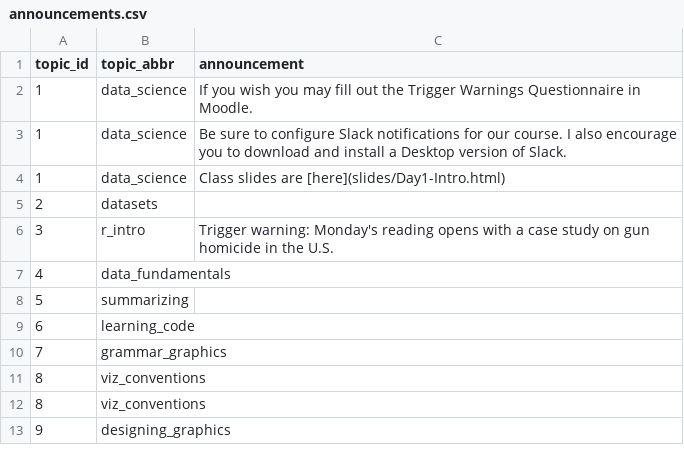
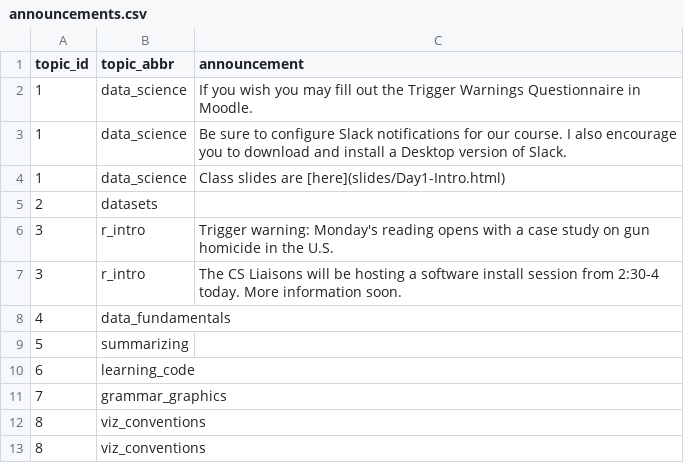
Before and after one commit to SDS-192-Intro/SDS-192-public-website, a CSV file: data/announcements.csv, drawn as a sheet; only a part is shown; the shorter side is filled out with more unchanged rows.

Commit message:
Software install announcement

```diff
--- a/data/announcements.csv
+++ b/data/announcements.csv
@@ -6,2 +6,3 @@ topic_id,topic_abbr,announcement
 3,r_intro,Trigger warning: Monday's reading opens with a case study on gun homicide in the U.S.
+3,r_intro,The CS Liaisons will be hosting a software install session from 2:30-4 today. More information soon.
 4,data_fundamentals,
```
Also changed, not shown: docs/data/announcements.csv, 1 other file.
